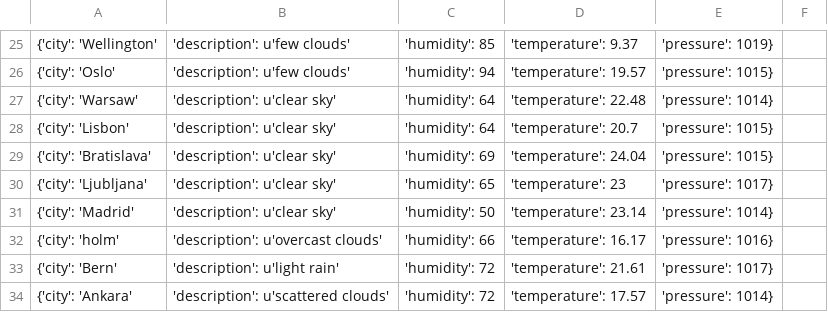
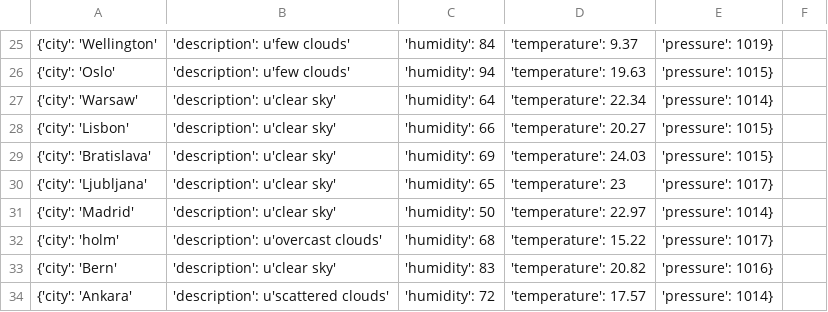
Before and after one commit to Alfie1996/Mega.github.io, a CSV file: Weather_List.csv, drawn as a sheet; only a part is shown, gaps mark what is left out; the diff covers the shown part only.

```diff
--- a/Weather_List.csv
+++ b/Weather_List.csv
@@ -25,10 +25,10 @@
-{'city': 'Wellington', 'description': u'few clouds', 'humidity': 85, 'temperature': 9.37, 'pressure': 1019}
-{'city': 'Oslo', 'description': u'few clouds', 'humidity': 94, 'temperature': 19.57, 'pressure': 1015}
-{'city': 'Warsaw', 'description': u'clear sky', 'humidity': 64, 'temperature': 22.48, 'pressure': 1014}
-{'city': 'Lisbon', 'description': u'clear sky', 'humidity': 64, 'temperature': 20.7, 'pressure': 1015}
-{'city': 'Bratislava', 'description': u'clear sky', 'humidity': 69, 'temperature': 24.04, 'pressure': 1015}
+{'city': 'Wellington', 'description': u'few clouds', 'humidity': 84, 'temperature': 9.37, 'pressure': 1019}
+{'city': 'Oslo', 'description': u'few clouds', 'humidity': 94, 'temperature': 19.63, 'pressure': 1015}
+{'city': 'Warsaw', 'description': u'clear sky', 'humidity': 64, 'temperature': 22.34, 'pressure': 1014}
+{'city': 'Lisbon', 'description': u'clear sky', 'humidity': 66, 'temperature': 20.27, 'pressure': 1015}
+{'city': 'Bratislava', 'description': u'clear sky', 'humidity': 69, 'temperature': 24.03, 'pressure': 1015}
 {'city': 'Ljubljana', 'description': u'clear sky', 'humidity': 65, 'temperature': 23, 'pressure': 1017}
-{'city': 'Madrid', 'description': u'clear sky', 'humidity': 50, 'temperature': 23.14, 'pressure': 1014}
-{'city': 'holm', 'description': u'overcast clouds', 'humidity': 66, 'temperature': 16.17, 'pressure': 1016}
-{'city': 'Bern', 'description': u'light rain', 'humidity': 72, 'temperature': 21.61, 'pressure': 1017}
+{'city': 'Madrid', 'description': u'clear sky', 'humidity': 50, 'temperature': 22.97, 'pressure': 1014}
+{'city': 'holm', 'description': u'overcast clouds', 'humidity': 68, 'temperature': 15.22, 'pressure': 1017}
+{'city': 'Bern', 'description': u'clear sky', 'humidity': 83, 'temperature': 20.82, 'pressure': 1016}
 {'city': 'Ankara', 'description': u'scattered clouds', 'humidity': 72, 'temperature': 17.57, 'pressure': 1014}
```
Also changed, not shown: 32 edited cells elsewhere in this file.
